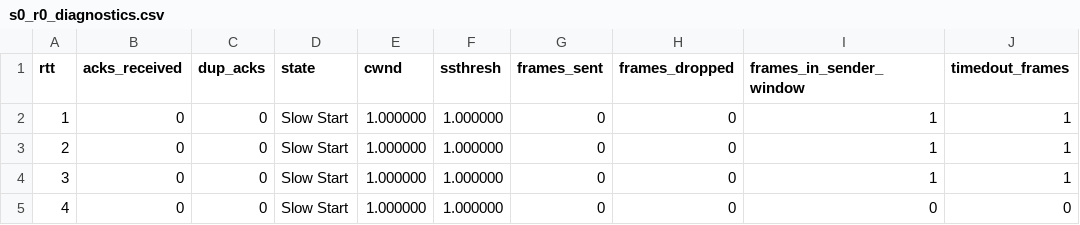
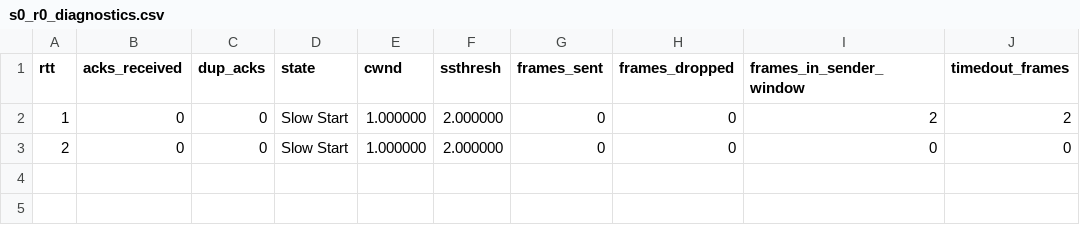
Before and after one commit to chihaoy/Sliding-Window-Protocol-and-Congestion-window-control, a CSV file: csv_files/cc_test1/s0_r0_diagnostics.csv, drawn as a sheet.

```diff
--- a/csv_files/cc_test1/s0_r0_diagnostics.csv
+++ b/csv_files/cc_test1/s0_r0_diagnostics.csv
@@ -1,5 +1,3 @@
 rtt,acks_received,dup_acks,state,cwnd,ssthresh,frames_sent,frames_dropped,frames_in_sender_window,timedout_frames
-1,0,0,Slow Start,1.000000,1.000000,0,0,1,1
-2,0,0,Slow Start,1.000000,1.000000,0,0,1,1
-3,0,0,Slow Start,1.000000,1.000000,0,0,1,1
-4,0,0,Slow Start,1.000000,1.000000,0,0,0,0
+1,0,0,Slow Start,1.000000,2.000000,0,0,2,2
+2,0,0,Slow Start,1.000000,2.000000,0,0,0,0
```
Also changed, not shown: csv_files/cc_test2/s0_r0_diagnostics.csv, 13 other files.
